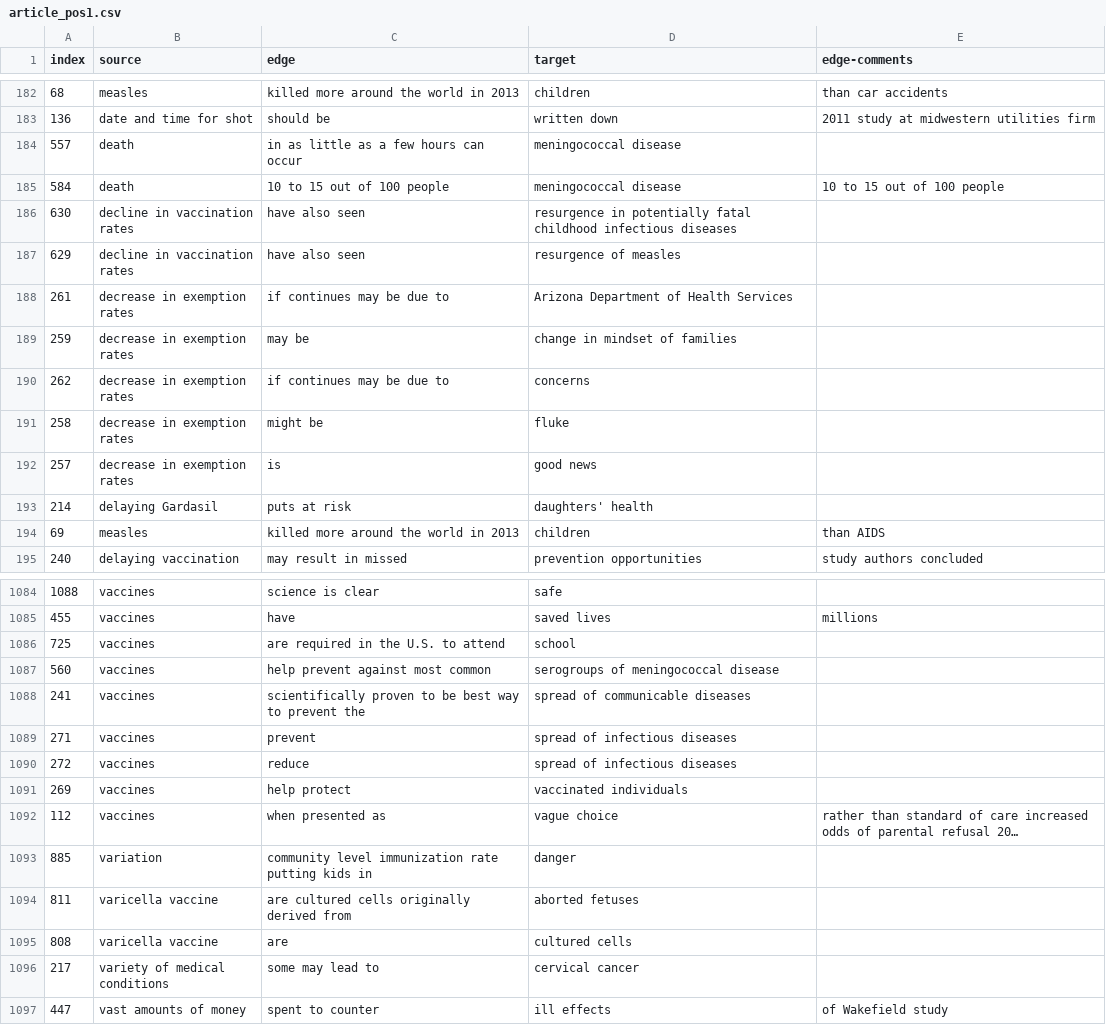
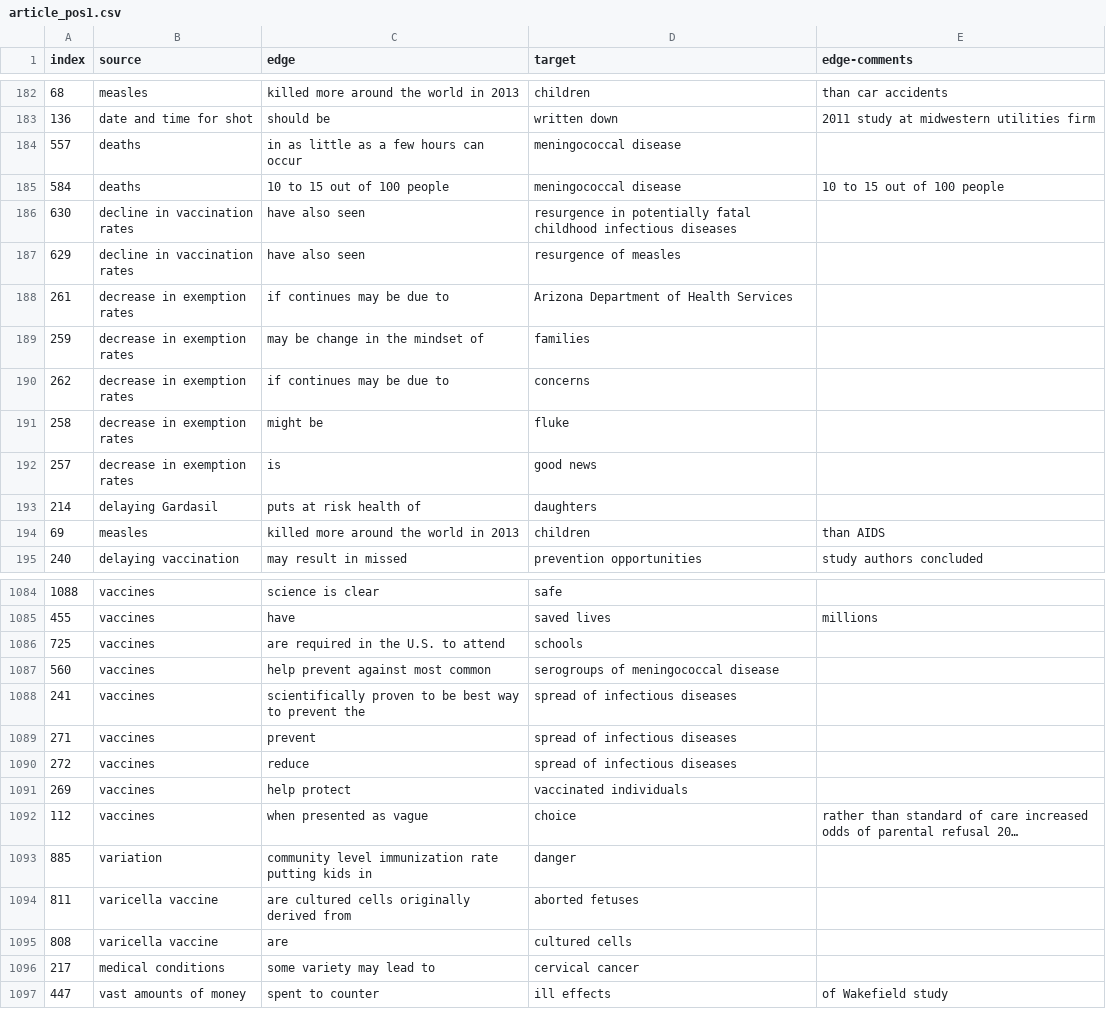
Before and after one commit to gloriakang/vax-sentiment, a CSV file: data_join/article_pos1.csv, drawn as a sheet; only a part is shown, gaps mark what is left out; long unchanged cells end in …; the diff covers the shown part only; the diff names each change by its address in the sheet, - before the commit and + after, or states it on an @@ line.

```diff
--- a/data_join/article_pos1.csv
+++ b/data_join/article_pos1.csv
-B184:B185 (source): death
+B184:B185 (source): deaths
-C189 (edge): may be
+C189 (edge): may be change in the mindset of
-D189 (target): change in mindset of families
+D189 (target): families
-C193 (edge): puts at risk
+C193 (edge): puts at risk health of
-D193 (target): daughters' health
+D193 (target): daughters
-D1086 (target): school
+D1086 (target): schools
-D1088 (target): spread of communicable diseases
+D1088 (target): spread of infectious diseases
-C1092 (edge): when presented as
+C1092 (edge): when presented as vague
-D1092 (target): vague choice
+D1092 (target): choice
-B1096 (source): variety of medical conditions
+B1096 (source): medical conditions
-C1096 (edge): some may lead to
+C1096 (edge): some variety may lead to
```
Also changed, not shown: 87 edited cells elsewhere in this file.
